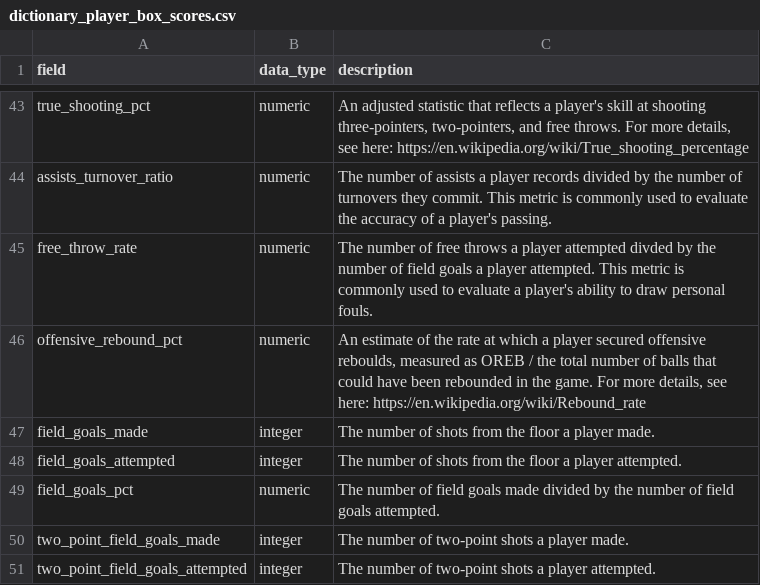
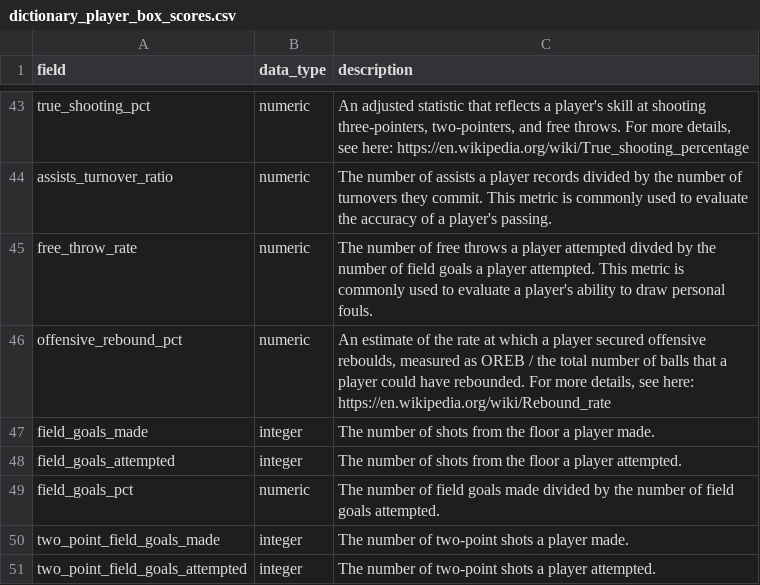
Before and after one commit to john-b-edwards/cbbreadr, a CSV file: data-raw/dictionary_player_box_scores.csv, drawn as a sheet; only a part is shown, gaps mark what is left out.

Commit message:
minor typo fixes

```diff
--- a/data-raw/dictionary_player_box_scores.csv
+++ b/data-raw/dictionary_player_box_scores.csv
@@ -45,3 +45,3 @@ assists_turnover_ratio,numeric,The number of assists a player records divided by
 free_throw_rate,numeric,The number of free throws a player attempted divded by the number of field goals a player attempted. This metric is commonly used to evaluate a player's ability to draw personal fouls.
-offensive_rebound_pct,numeric,"An estimate of the rate at which a player secured offensive reboulds, measured as OREB / the total number of balls that could have been rebounded in the game. For more details, see here: https://en.wikipedia.org/wiki/Rebound_rate"
+offensive_rebound_pct,numeric,"An estimate of the rate at which a player secured offensive reboulds, measured as OREB / the total number of balls that a player could have rebounded. For more details, see here: https://en.wikipedia.org/wiki/Rebound_rate"
 field_goals_made,integer,The number of shots from the floor a player made.
```
